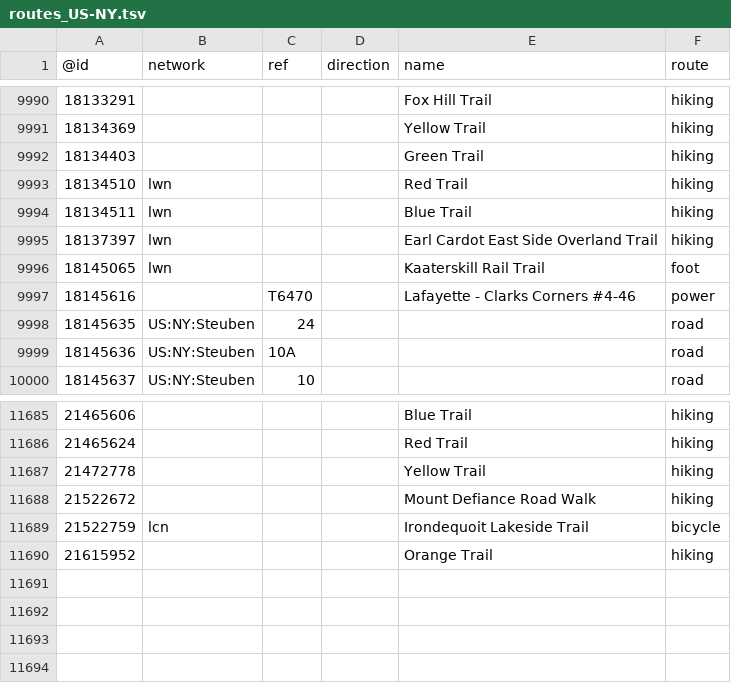
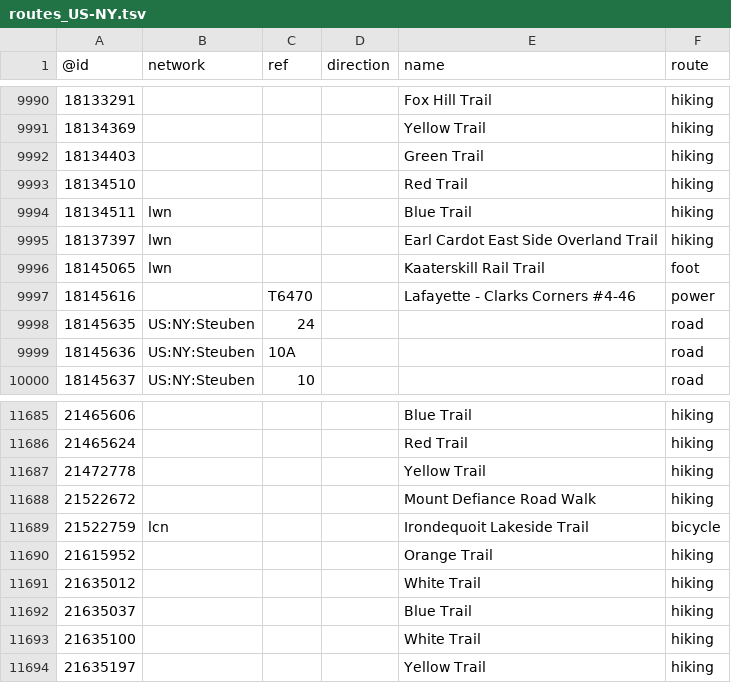
Before and after one commit to nickrsan/osm-us-route-relation-changes, a TSV file: tsv/routes_US-NY.tsv, drawn as a sheet; only a part is shown, gaps mark what is left out.

```diff
--- a/tsv/routes_US-NY.tsv
+++ b/tsv/routes_US-NY.tsv
@@ -9992,3 +9992,3 @@
 18134403				Green Trail	hiking
-18134510	lwn			Red Trail	hiking
+18134510				Red Trail	hiking
 18134511	lwn			Blue Trail	hiking
@@ -11690 +11690,5 @@
 21615952				Orange Trail	hiking
+21635012				White Trail	hiking
+21635037				Blue Trail	hiking
+21635100				White Trail	hiking
+21635197				Yellow Trail	hiking
```
Also changed, not shown: tsv/routes_US-AL.tsv, tsv/routes_US-CA.tsv, 2 other files.
